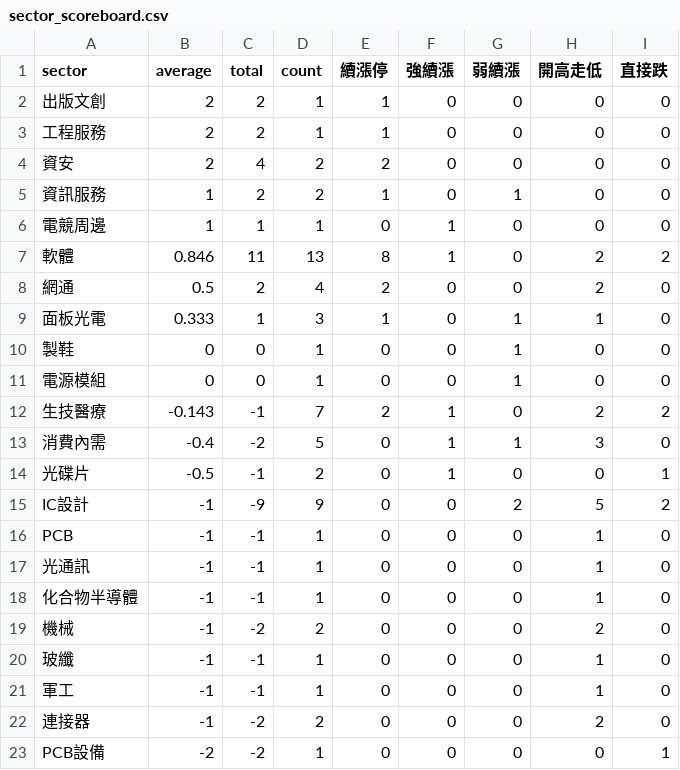
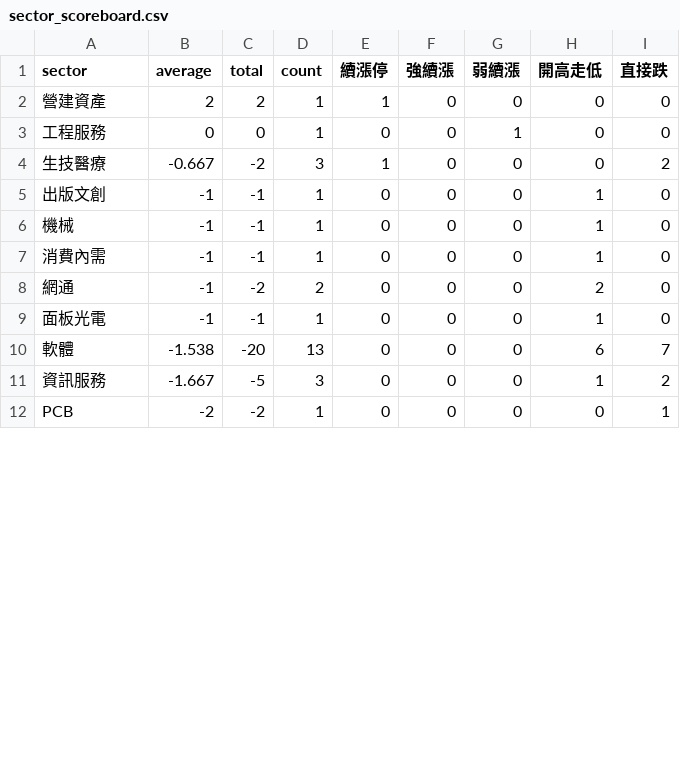
Before and after one commit to ilovechenjj986/daytrade-scoreboard, a CSV file: site/sector_scoreboard.csv, drawn as a sheet; only a part is shown; the diff covers the shown part only.

```diff
--- a/site/sector_scoreboard.csv
+++ b/site/sector_scoreboard.csv
@@ -1,23 +1,12 @@
 "sector","average","total","count","續漲停","強續漲","弱續漲","開高走低","直接跌"
-"出版文創","2","2","1","1","0","0","0","0"
-"工程服務","2","2","1","1","0","0","0","0"
-"資安","2","4","2","2","0","0","0","0"
-"資訊服務","1","2","2","1","0","1","0","0"
-"電競周邊","1","1","1","0","1","0","0","0"
-"軟體","0.846","11","13","8","1","0","2","2"
-"網通","0.5","2","4","2","0","0","2","0"
-"面板光電","0.333","1","3","1","0","1","1","0"
-"製鞋","0","0","1","0","0","1","0","0"
-"電源模組","0","0","1","0","0","1","0","0"
-"生技醫療","-0.143","-1","7","2","1","0","2","2"
-"消費內需","-0.4","-2","5","0","1","1","3","0"
-"光碟片","-0.5","-1","2","0","1","0","0","1"
-"IC設計","-1","-9","9","0","0","2","5","2"
-"PCB","-1","-1","1","0","0","0","1","0"
-"光通訊","-1","-1","1","0","0","0","1","0"
-"化合物半導體","-1","-1","1","0","0","0","1","0"
-"機械","-1","-2","2","0","0","0","2","0"
-"玻纖","-1","-1","1","0","0","0","1","0"
-"軍工","-1","-1","1","0","0","0","1","0"
-"連接器","-1","-2","2","0","0","0","2","0"
-"PCB設備","-2","-2","1","0","0","0","0","1"
+"營建資產","2","2","1","1","0","0","0","0"
+"工程服務","0","0","1","0","0","1","0","0"
+"生技醫療","-0.667","-2","3","1","0","0","0","2"
+"出版文創","-1","-1","1","0","0","0","1","0"
+"機械","-1","-1","1","0","0","0","1","0"
+"消費內需","-1","-1","1","0","0","0","1","0"
+"網通","-1","-2","2","0","0","0","2","0"
+"面板光電","-1","-1","1","0","0","0","1","0"
+"軟體","-1.538","-20","13","0","0","0","6","7"
+"資訊服務","-1.667","-5","3","0","0","0","1","2"
+"PCB","-2","-2","1","0","0","0","0","1"
```
Also changed, not shown: 4 removed rows and 6 edited cells elsewhere in this file, 13 other files.
